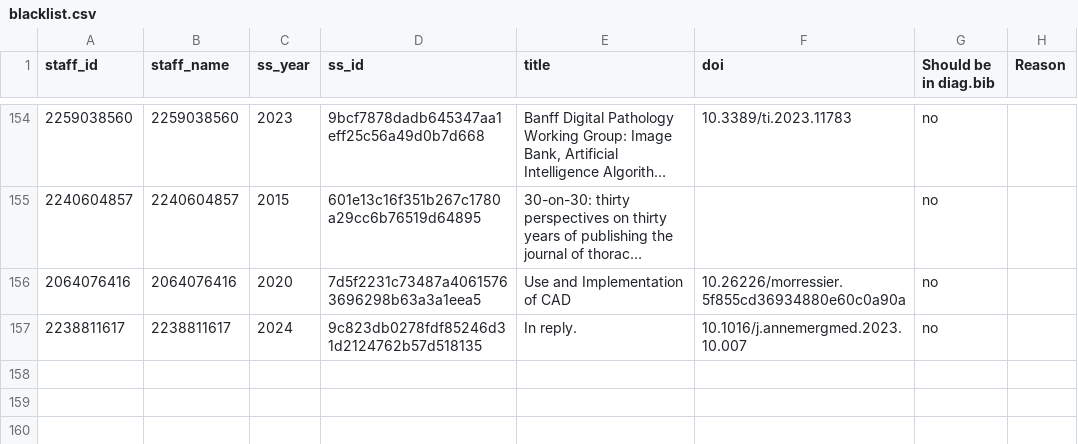
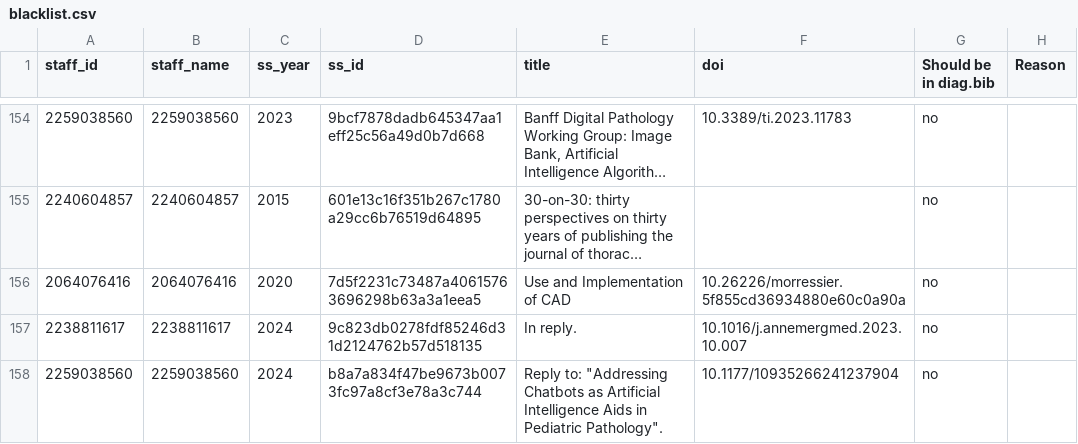
Before and after one commit to JoskevdZande/Literature, a CSV file: scripts/script_data/blacklist.csv, drawn as a sheet; only a part is shown, gaps mark what is left out; long unchanged cells end in …; the diff names each change by its address in the sheet, - before the commit and + after, or states it on an @@ line.

```diff
--- a/scripts/script_data/blacklist.csv
+++ b/scripts/script_data/blacklist.csv
+row 158: 2259038560 | 2259038560 | 2024 | b8a7a834f47be9673b0073fc97a8cf3e78a3c744 | Reply to: "Addressing Chatbots as Artificial Intelligence Aids in Pediatric Pathology". | 10.1177/10935266241237904 | no
```
Also changed, not shown: 1 other file.
